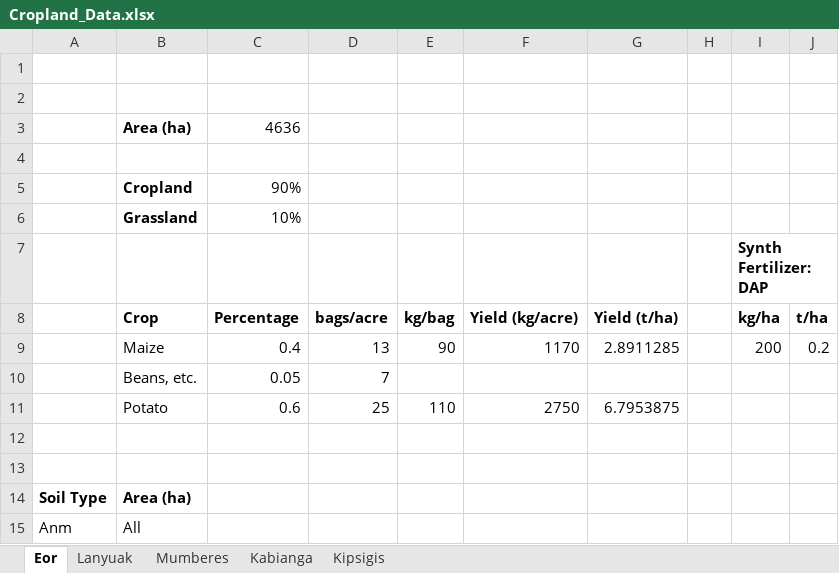
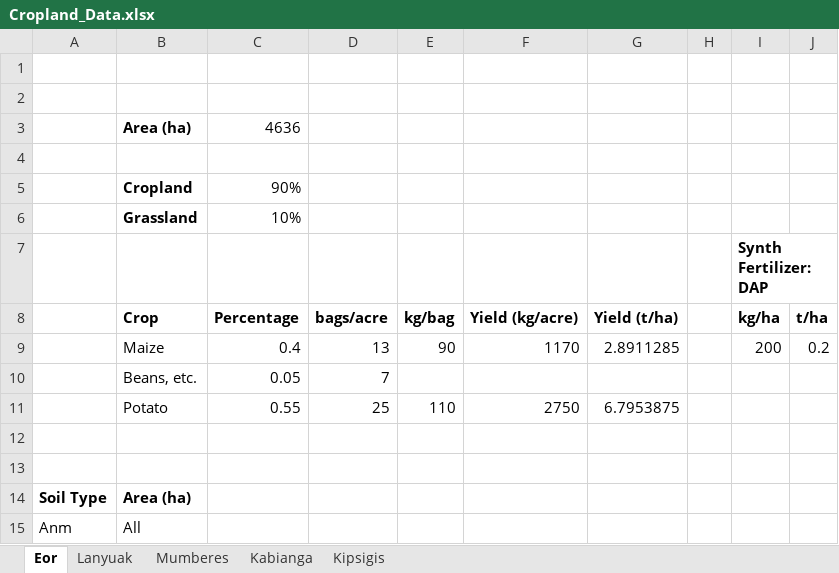
Before and after one commit to mihirobendre/Agricentric_SOC_Modeling, an Excel workbook: Cropland_Data.xlsx, sheet Eor, drawn as a sheet; values as stored, in another font and other column widths than the file's, no borders; the diff names each change by its address in the sheet, - before the commit and + after, or states it on an @@ line.

```diff
--- a/Cropland_Data.xlsx (sheet Eor)
+++ b/Cropland_Data.xlsx (sheet Eor)
-C11: 0.6
+C11: 0.55
```
Also changed, not shown: Realistic_ER_Estimate/ER_Summary.xlsx, 1 other file.
